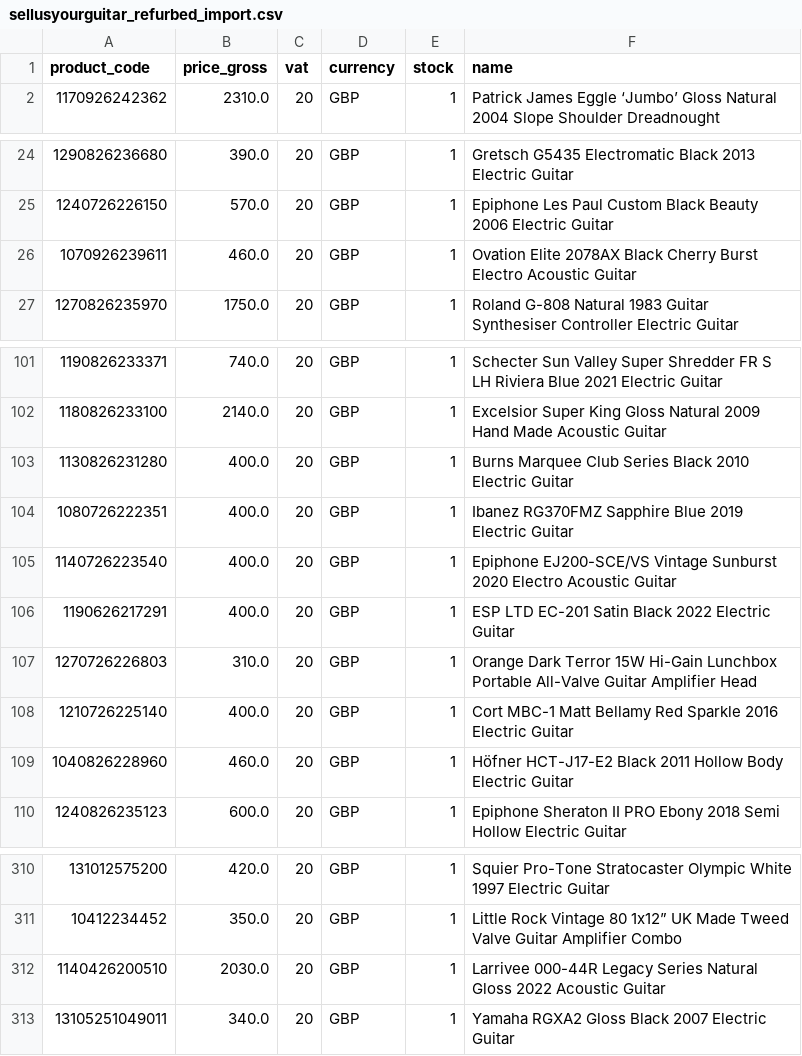
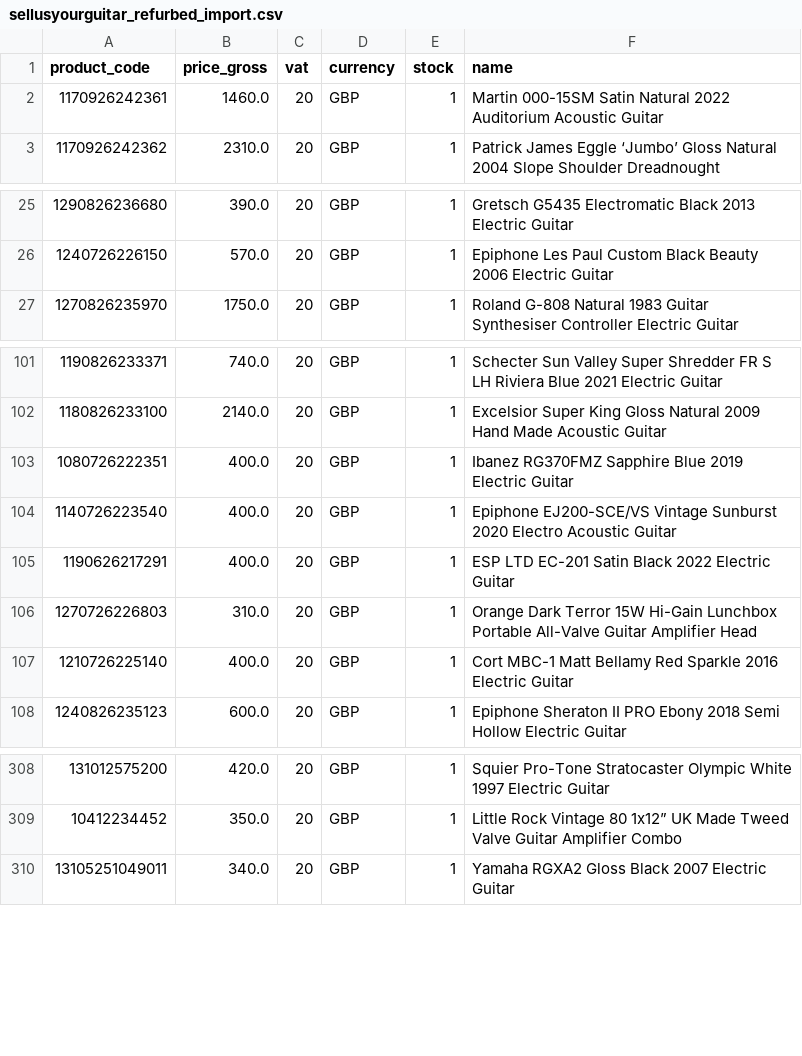
Before and after one commit to brendanrefurbed/supplier-feeds-public, a CSV file: sellusyourguitar_refurbed_import.csv, drawn as a sheet; only a part is shown, gaps mark what is left out; removed rows and columns are numbered as before the commit, all else as after; the diff names each change by its address in the sheet, - before the commit and + after, or states it on an @@ line.

```diff
--- a/sellusyourguitar_refurbed_import.csv
+++ b/sellusyourguitar_refurbed_import.csv
+row 2: 1170926242361 | 1460.0 | 20 | GBP | 1 | Martin 000-15SM Satin Natural 2022 Auditorium Acoustic Guitar
-row 26: 1070926239611 | 460.0 | 20 | GBP | 1 | Ovation Elite 2078AX Black Cherry Burst Electro Acoustic Guitar
-row 103: 1130826231280 | 400.0 | 20 | GBP | 1 | Burns Marquee Club Series Black 2010 Electric Guitar
-row 109: 1040826228960 | 460.0 | 20 | GBP | 1 | Höfner HCT-J17-E2 Black 2011 Hollow Body Electric Guitar
-row 312: 1140426200510 | 2030.0 | 20 | GBP | 1 | Larrivee 000-44R Legacy Series Natural Gloss 2022 Acoustic Guitar
```
